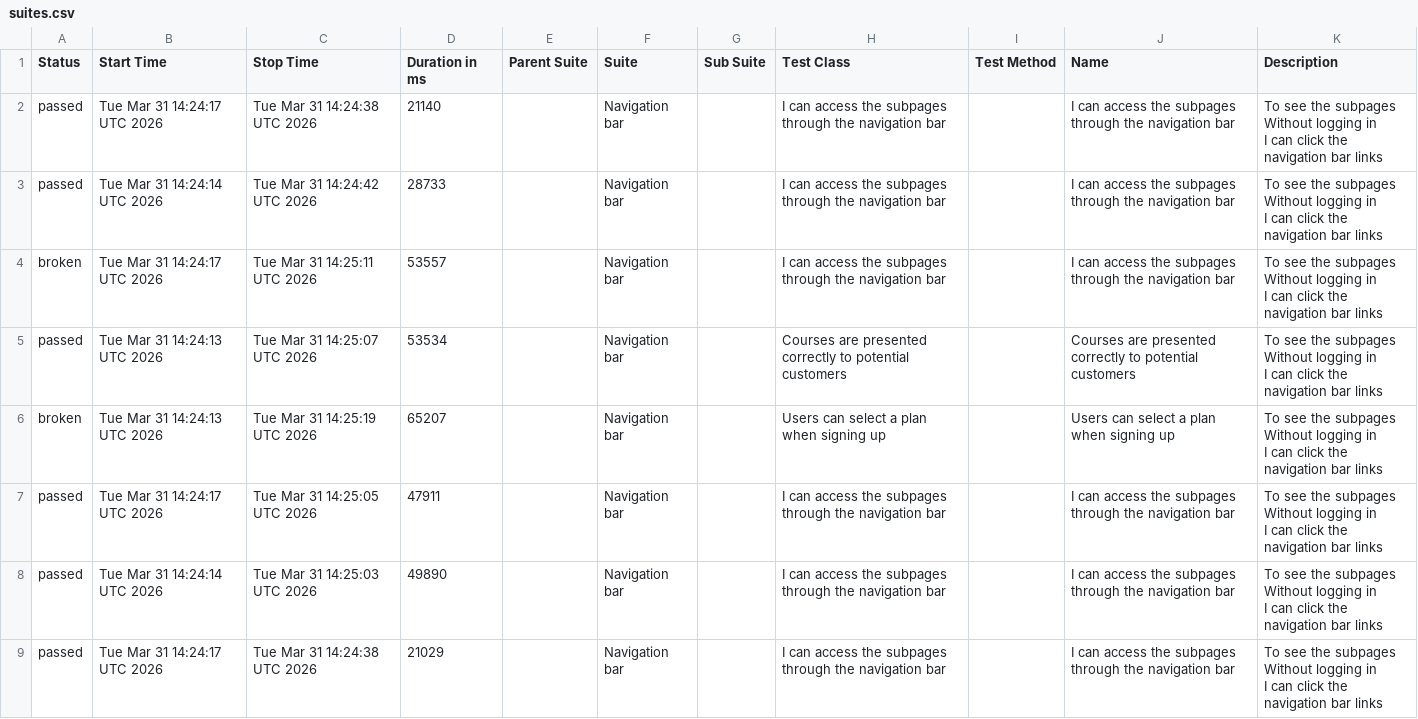
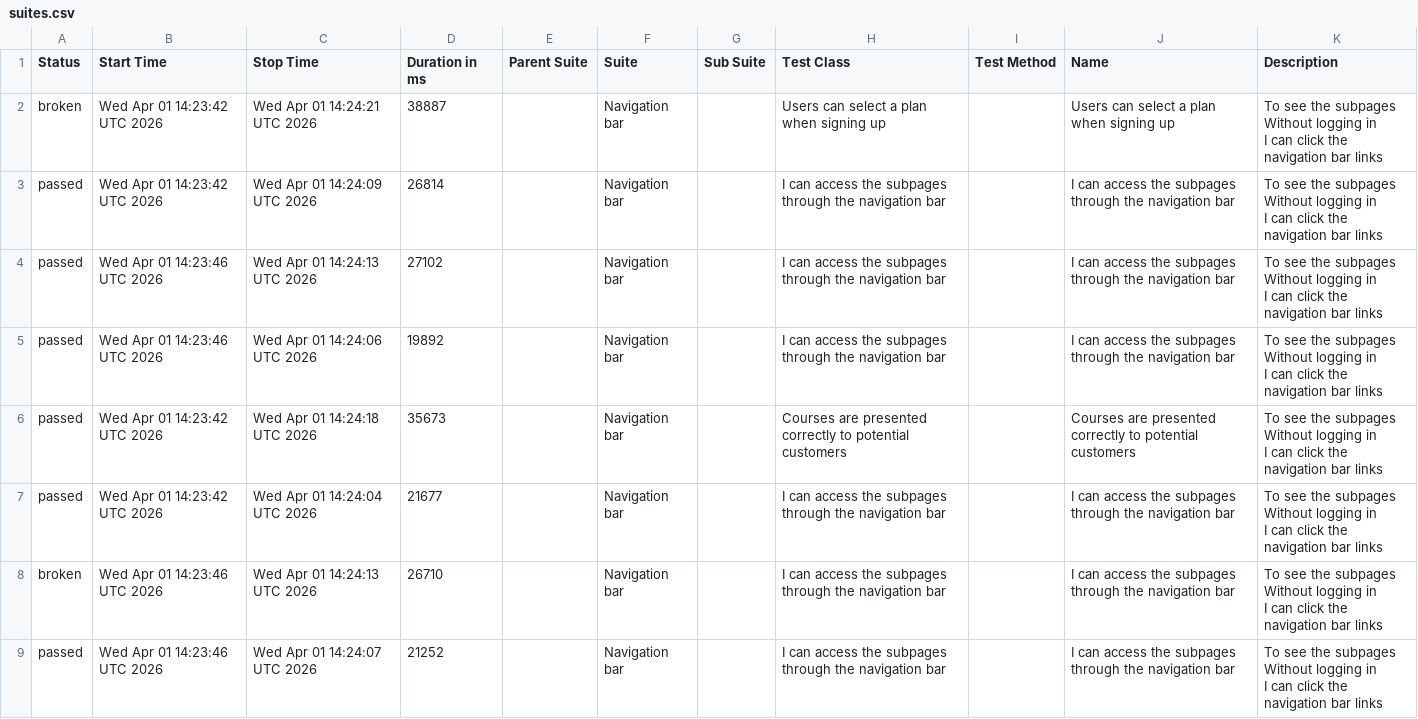
Before and after one commit to ingmarcela27/ci-reporting-building-block, a CSV file: allureReport/data/suites.csv, drawn as a sheet.

```diff
--- a/allureReport/data/suites.csv
+++ b/allureReport/data/suites.csv
@@ -1,25 +1,25 @@
 "Status","Start Time","Stop Time","Duration in ms","Parent Suite","Suite","Sub Suite","Test Class","Test Method","Name","Description"
-"passed","Tue Mar 31 14:24:17 UTC 2026","Tue Mar 31 14:24:38 UTC 2026","21140","","Navigation bar","","I can access the subpages through the navigation bar","","I can access the subpages through the navigation bar","  To see the subpages
-  Without logging in
-  I can click the navigation bar links"
-"passed","Tue Mar 31 14:24:14 UTC 2026","Tue Mar 31 14:24:42 UTC 2026","28733","","Navigation bar","","I can access the subpages through the navigation bar","","I can access the subpages through the navigation bar","  To see the subpages
-  Without logging in
-  I can click the navigation bar links"
-"broken","Tue Mar 31 14:24:17 UTC 2026","Tue Mar 31 14:25:11 UTC 2026","53557","","Navigation bar","","I can access the subpages through the navigation bar","","I can access the subpages through the navigation bar","  To see the subpages
-  Without logging in
-  I can click the navigation bar links"
-"passed","Tue Mar 31 14:24:13 UTC 2026","Tue Mar 31 14:25:07 UTC 2026","53534","","Navigation bar","","Courses are presented correctly to potential customers","","Courses are presented correctly to potential customers","  To see the subpages
-  Without logging in
-  I can click the navigation bar links"
-"broken","Tue Mar 31 14:24:13 UTC 2026","Tue Mar 31 14:25:19 UTC 2026","65207","","Navigation bar","","Users can select a plan when signing up","","Users can select a plan when signing up","  To see the subpages
-  Without logging in
-  I can click the navigation bar links"
-"passed","Tue Mar 31 14:24:17 UTC 2026","Tue Mar 31 14:25:05 UTC 2026","47911","","Navigation bar","","I can access the subpages through the navigation bar","","I can access the subpages through the navigation bar","  To see the subpages
-  Without logging in
-  I can click the navigation bar links"
-"passed","Tue Mar 31 14:24:14 UTC 2026","Tue Mar 31 14:25:03 UTC 2026","49890","","Navigation bar","","I can access the subpages through the navigation bar","","I can access the subpages through the navigation bar","  To see the subpages
-  Without logging in
-  I can click the navigation bar links"
-"passed","Tue Mar 31 14:24:17 UTC 2026","Tue Mar 31 14:24:38 UTC 2026","21029","","Navigation bar","","I can access the subpages through the navigation bar","","I can access the subpages through the navigation bar","  To see the subpages
-  Without logging in
-  I can click the navigation bar links"
+"broken","Wed Apr 01 14:23:42 UTC 2026","Wed Apr 01 14:24:21 UTC 2026","38887","","Navigation bar","","Users can select a plan when signing up","","Users can select a plan when signing up","  To see the subpages
+  Without logging in
+  I can click the navigation bar links"
+"passed","Wed Apr 01 14:23:42 UTC 2026","Wed Apr 01 14:24:09 UTC 2026","26814","","Navigation bar","","I can access the subpages through the navigation bar","","I can access the subpages through the navigation bar","  To see the subpages
+  Without logging in
+  I can click the navigation bar links"
+"passed","Wed Apr 01 14:23:46 UTC 2026","Wed Apr 01 14:24:13 UTC 2026","27102","","Navigation bar","","I can access the subpages through the navigation bar","","I can access the subpages through the navigation bar","  To see the subpages
+  Without logging in
+  I can click the navigation bar links"
+"passed","Wed Apr 01 14:23:46 UTC 2026","Wed Apr 01 14:24:06 UTC 2026","19892","","Navigation bar","","I can access the subpages through the navigation bar","","I can access the subpages through the navigation bar","  To see the subpages
+  Without logging in
+  I can click the navigation bar links"
+"passed","Wed Apr 01 14:23:42 UTC 2026","Wed Apr 01 14:24:18 UTC 2026","35673","","Navigation bar","","Courses are presented correctly to potential customers","","Courses are presented correctly to potential customers","  To see the subpages
+  Without logging in
+  I can click the navigation bar links"
+"passed","Wed Apr 01 14:23:42 UTC 2026","Wed Apr 01 14:24:04 UTC 2026","21677","","Navigation bar","","I can access the subpages through the navigation bar","","I can access the subpages through the navigation bar","  To see the subpages
+  Without logging in
+  I can click the navigation bar links"
+"broken","Wed Apr 01 14:23:46 UTC 2026","Wed Apr 01 14:24:13 UTC 2026","26710","","Navigation bar","","I can access the subpages through the navigation bar","","I can access the subpages through the navigation bar","  To see the subpages
+  Without logging in
+  I can click the navigation bar links"
+"passed","Wed Apr 01 14:23:46 UTC 2026","Wed Apr 01 14:24:07 UTC 2026","21252","","Navigation bar","","I can access the subpages through the navigation bar","","I can access the subpages through the navigation bar","  To see the subpages
+  Without logging in
+  I can click the navigation bar links"
```
Also changed, not shown: allureReport/data/behaviors.csv, 41 other files.
